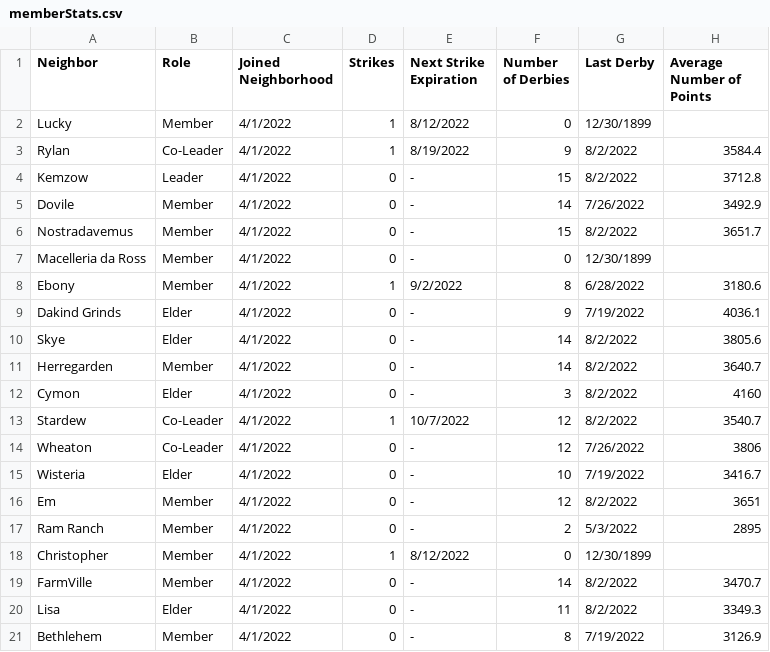
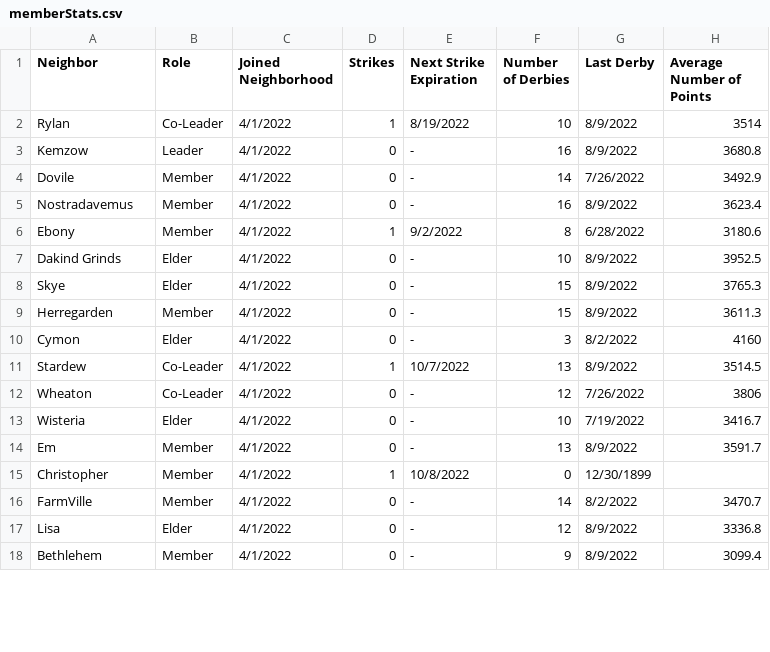
Before and after one commit to azuremeadows/azuremeadows.github.io, a CSV file: docs/_data/memberStats.csv, drawn as a sheet; only a part is shown; the diff covers the shown part only.

```diff
--- a/docs/_data/memberStats.csv
+++ b/docs/_data/memberStats.csv
@@ -1,21 +1,18 @@
 "Neighbor","Role","Joined Neighborhood","Strikes","Next Strike Expiration","Number of Derbies","Last Derby","Average Number of Points"
-"Lucky","Member","4/1/2022","1","8/12/2022","0","12/30/1899",""
-"Rylan","Co-Leader","4/1/2022","1","8/19/2022","9","8/2/2022","3584.4"
-"Kemzow","Leader","4/1/2022","0","-","15","8/2/2022","3712.8"
+"Rylan","Co-Leader","4/1/2022","1","8/19/2022","10","8/9/2022","3514"
+"Kemzow","Leader","4/1/2022","0","-","16","8/9/2022","3680.8"
 "Dovile","Member","4/1/2022","0","-","14","7/26/2022","3492.9"
-"Nostradavemus","Member","4/1/2022","0","-","15","8/2/2022","3651.7"
-"Macelleria da Ross","Member","4/1/2022","0","-","0","12/30/1899",""
+"Nostradavemus","Member","4/1/2022","0","-","16","8/9/2022","3623.4"
 "Ebony","Member","4/1/2022","1","9/2/2022","8","6/28/2022","3180.6"
-"Dakind Grinds","Elder","4/1/2022","0","-","9","7/19/2022","4036.1"
-"Skye","Elder","4/1/2022","0","-","14","8/2/2022","3805.6"
-"Herregarden","Member","4/1/2022","0","-","14","8/2/2022","3640.7"
+"Dakind Grinds","Elder","4/1/2022","0","-","10","8/9/2022","3952.5"
+"Skye","Elder","4/1/2022","0","-","15","8/9/2022","3765.3"
+"Herregarden","Member","4/1/2022","0","-","15","8/9/2022","3611.3"
 "Cymon","Elder","4/1/2022","0","-","3","8/2/2022","4160"
-"Stardew","Co-Leader","4/1/2022","1","10/7/2022","12","8/2/2022","3540.7"
+"Stardew","Co-Leader","4/1/2022","1","10/7/2022","13","8/9/2022","3514.5"
 "Wheaton","Co-Leader","4/1/2022","0","-","12","7/26/2022","3806"
 "Wisteria","Elder","4/1/2022","0","-","10","7/19/2022","3416.7"
-"Em","Member","4/1/2022","0","-","12","8/2/2022","3651"
-"Ram Ranch","Member","4/1/2022","0","-","2","5/3/2022","2895"
-"Christopher","Member","4/1/2022","1","8/12/2022","0","12/30/1899",""
+"Em","Member","4/1/2022","0","-","13","8/9/2022","3591.7"
+"Christopher","Member","4/1/2022","1","10/8/2022","0","12/30/1899",""
 "FarmVille","Member","4/1/2022","0","-","14","8/2/2022","3470.7"
-"Lisa","Elder","4/1/2022","0","-","11","8/2/2022","3349.3"
-"Bethlehem","Member","4/1/2022","0","-","8","7/19/2022","3126.9"
+"Lisa","Elder","4/1/2022","0","-","12","8/9/2022","3336.8"
+"Bethlehem","Member","4/1/2022","0","-","9","8/9/2022","3099.4"
```
Also changed, not shown: 2 added rows and 18 edited cells elsewhere in this file, docs/_data/DerbyHistory.csv, docs/_data/neighborhoodStats.csv.
